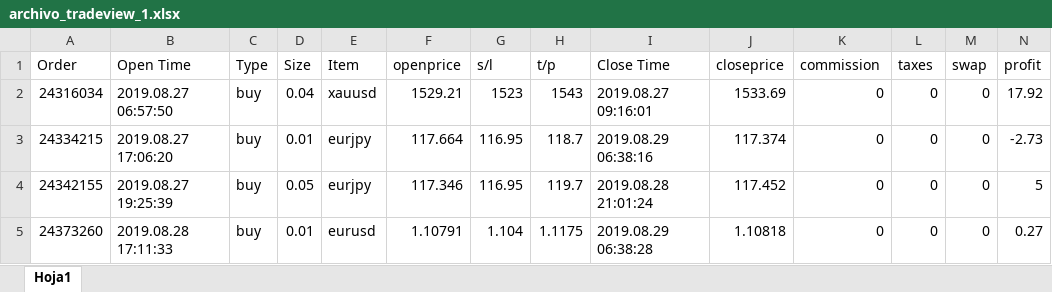
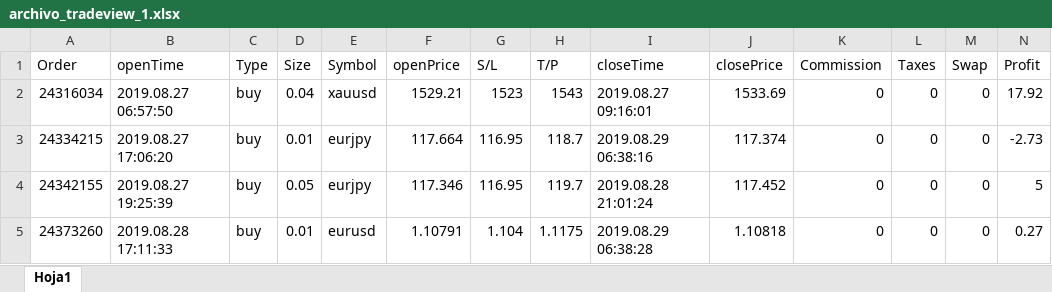
Before and after one commit to CarlosNuno98/LAB_2_CENT, an Excel workbook: Archivos/archivo_tradeview_1.xlsx, sheet Hoja1, drawn as a sheet; only a part is shown; values as stored, in another font and other column widths than the file's, no cell formats; the diff names each change by its address in the sheet, - before the commit and + after, or states it on an @@ line.

```diff
--- a/Archivos/archivo_tradeview_1.xlsx (sheet Hoja1)
+++ b/Archivos/archivo_tradeview_1.xlsx (sheet Hoja1)
-B1: Open Time
+B1: openTime
-E1: Item
+E1: Symbol
-F1: openprice
+F1: openPrice
-G1: s/l
+G1: S/L
-H1: t/p
+H1: T/P
-I1: Close Time
+I1: closeTime
-J1: closeprice
+J1: closePrice
-K1: commission
+K1: Commission
-L1: taxes
+L1: Taxes
-M1: swap
+M1: Swap
-N1: profit
+N1: Profit
```
Also changed, not shown: cell formats, 8 other files.
